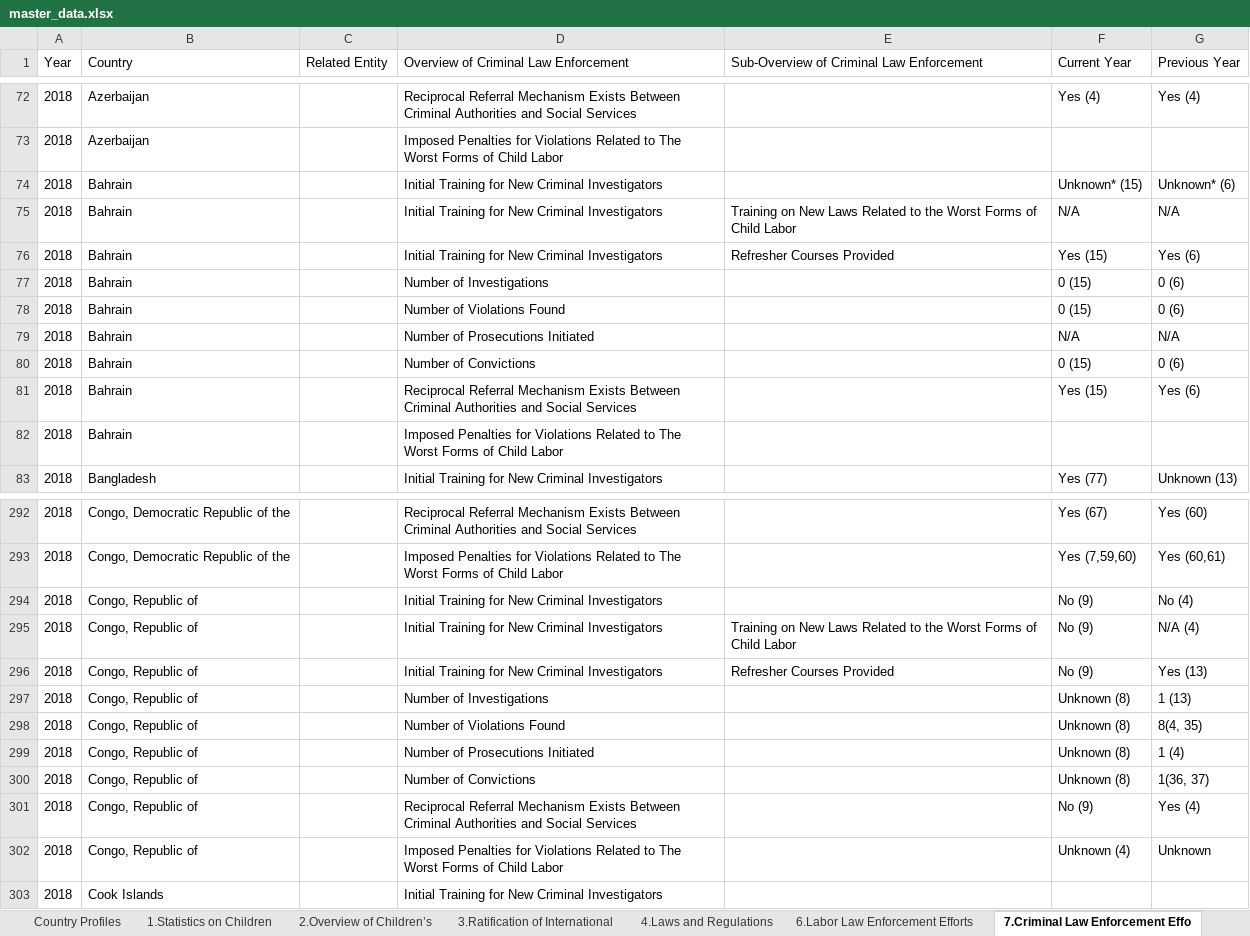
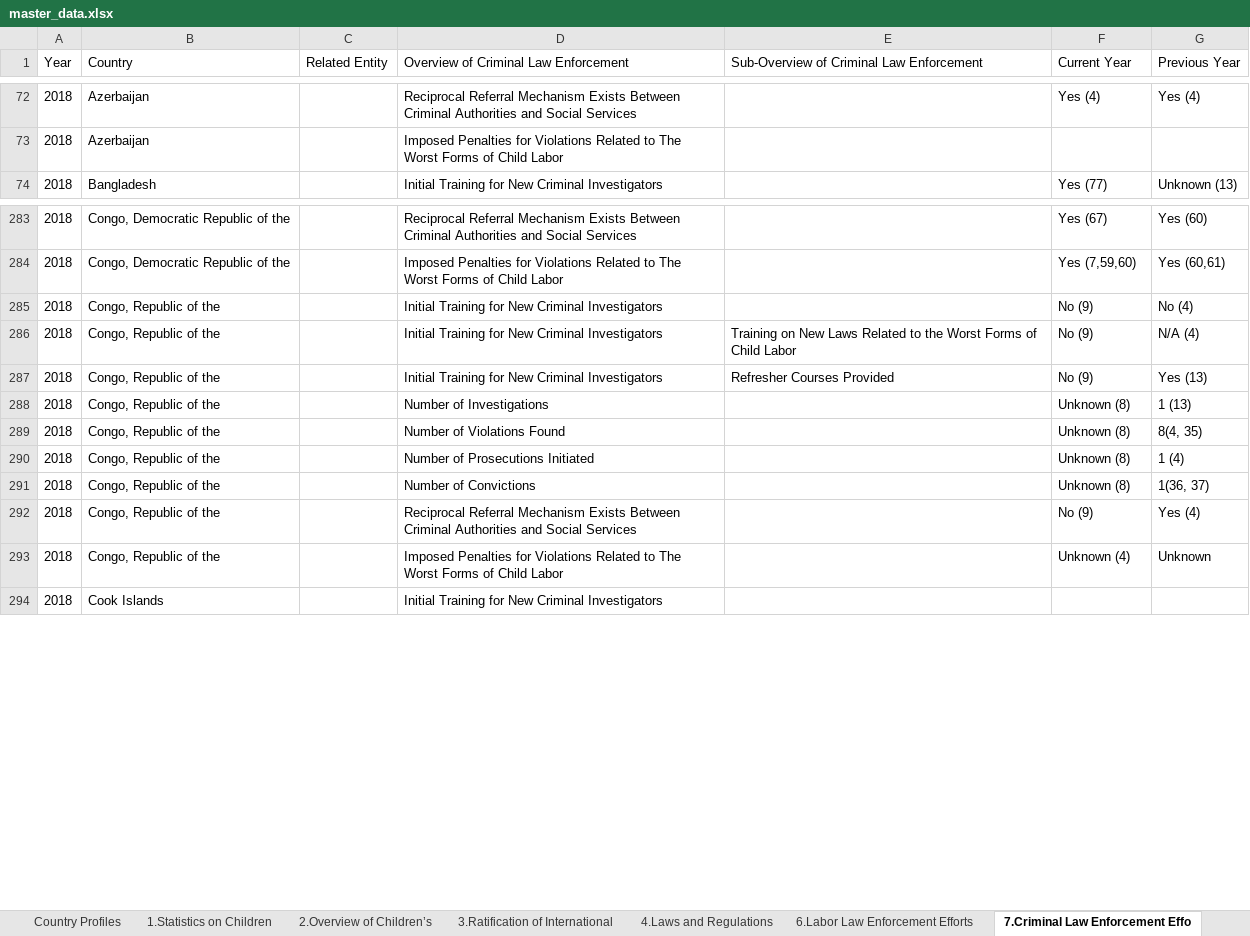
Before and after one commit to Zolon-DOL/SweatAndToilDataScript, an Excel workbook: master_data.xlsx, sheet 7.Criminal Law Enforcement Effo, drawn as a sheet; only a part is shown, gaps mark what is left out; values as stored, in another font and other column widths than the file's, no borders; table styles not drawn; removed rows and columns are numbered as before the commit, all else as after; the diff covers the shown part only; the diff names each change by its address in the sheet, - before the commit and + after, or states it on an @@ line.

```diff
--- a/master_data.xlsx (sheet 7.Criminal Law Enforcement Effo)
+++ b/master_data.xlsx (sheet 7.Criminal Law Enforcement Effo)
-row 74: 2018 | Bahrain |  | Initial Training for New Criminal Investigators |  | Unknown* (15) | Unknown* (6)
-row 75: 2018 | Bahrain |  | Initial Training for New Criminal Investigators | Training on New Laws Related to the Worst Forms of Child Labor | N/A | N/A
-row 76: 2018 | Bahrain |  | Initial Training for New Criminal Investigators | Refresher Courses Provided | Yes (15) | Yes (6)
-row 77: 2018 | Bahrain |  | Number of Investigations |  | 0 (15) | 0 (6)
-row 78: 2018 | Bahrain |  | Number of Violations Found |  | 0 (15) | 0 (6)
-row 79: 2018 | Bahrain |  | Number of Prosecutions Initiated |  | N/A | N/A
-row 80: 2018 | Bahrain |  | Number of Convictions |  | 0 (15) | 0 (6)
-row 81: 2018 | Bahrain |  | Reciprocal Referral Mechanism Exists Between Criminal Authorities and Social Services |  | Yes (15) | Yes (6)
-row 82: 2018 | Bahrain |  | Imposed Penalties for Violations Related to The Worst Forms of Child Labor
-B285:B293 (Country): Congo, Republic of
+B285:B293 (Country): Congo, Republic of the
```
Also changed, not shown: 9 edited cells elsewhere in this sheet, sheet Country Profiles, sheet 11.Suggested Government Actions, sheet 4.Laws and Regulations, sheet 6.Labor Law Enforcement Efforts, sheet 1.Statistics on Children, sheet 2.Overview of Children’s, 3 more sheets, hidden cells.
